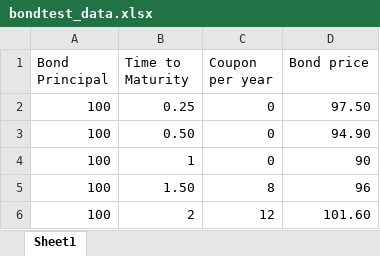
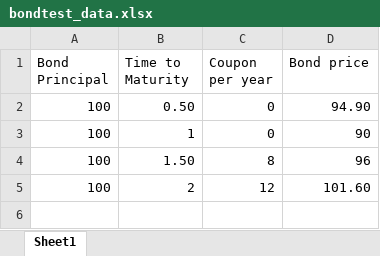
Before and after one commit to Lebramjames/E_FIN_SPFDM, an Excel workbook: assignment 1/data/bondtest_data.xlsx, sheet Sheet1, drawn as a sheet; values as stored, in another font and other column widths than the file's, no borders; the diff names each change by its address in the sheet, - before the commit and + after, or states it on an @@ line.

```diff
--- a/assignment 1/data/bondtest_data.xlsx (sheet Sheet1)
+++ b/assignment 1/data/bondtest_data.xlsx (sheet Sheet1)
-row 2: 100 | 0.25 | 0 | 97.50
```
Also changed, not shown: 3 other files.
